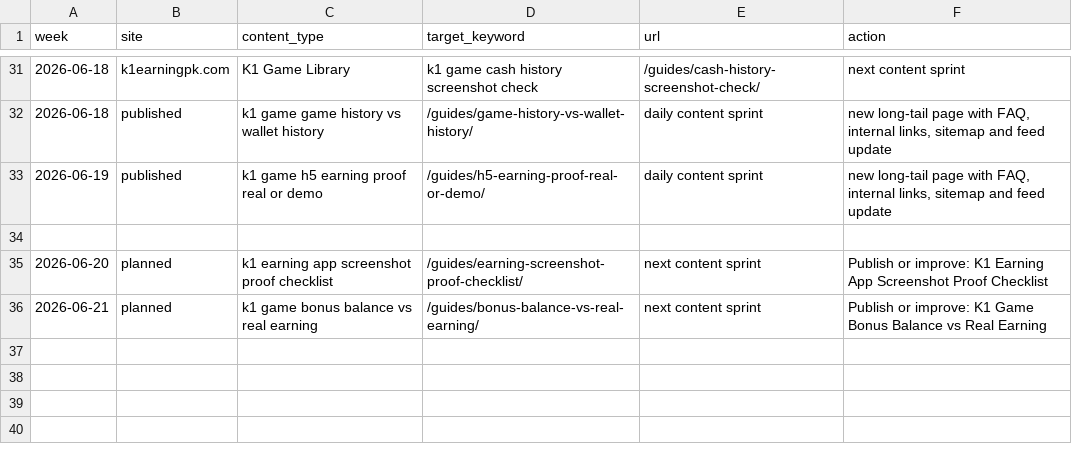
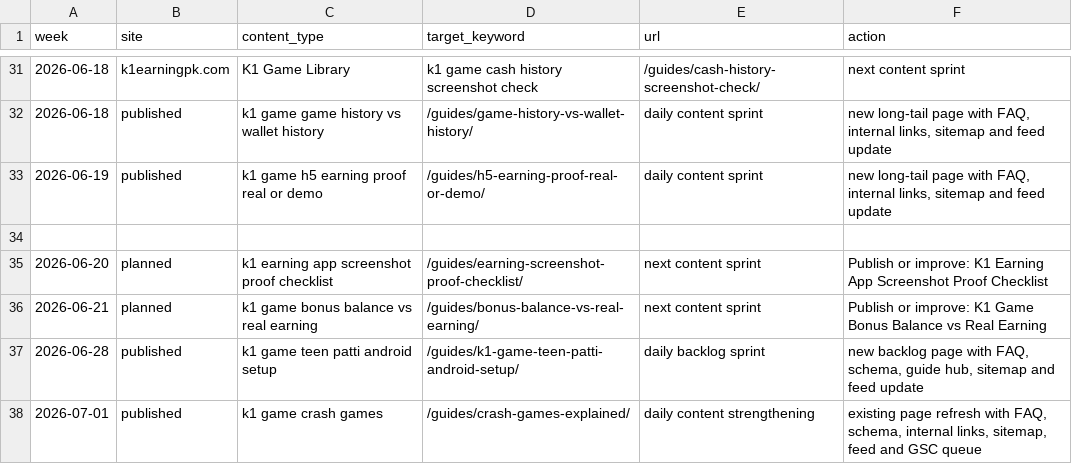
Before and after one commit to alexgkbet888-web/k1earningpk.com, a CSV file: CONTENT-CALENDAR.csv, drawn as a sheet; only a part is shown, gaps mark what is left out; the diff names each change by its address in the sheet, - before the commit and + after, or states it on an @@ line.

Commit message:
Add K1 daily content refresh for 2026-07-01

```diff
--- a/CONTENT-CALENDAR.csv
+++ b/CONTENT-CALENDAR.csv
+row 37: 2026-06-28 | published | k1 game teen patti android setup | /guides/k1-game-teen-patti-android-setup/ | daily backlog sprint | new backlog page with FAQ, schema, guide hub, sitemap and feed update
+row 38: 2026-07-01 | published | k1 game crash games | /guides/crash-games-explained/ | daily content strengthening | existing page refresh with FAQ, schema, internal links, sitemap, feed and GSC queue
```
